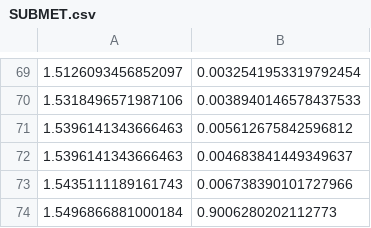
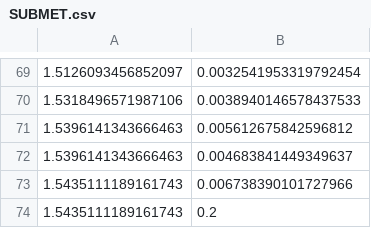
Before and after one commit to milliQan-sw/milliqanOffline, a CSV file: Run2Demonstrator/milliqanScripts/scriptsForPrettyPlotsForWS/stats/plotFinal/external/SUBMET.csv, drawn as a sheet; only a part is shown, gaps mark what is left out.

```diff
--- a/Run2Demonstrator/milliqanScripts/scriptsForPrettyPlotsForWS/stats/plotFinal/external/SUBMET.csv
+++ b/Run2Demonstrator/milliqanScripts/scriptsForPrettyPlotsForWS/stats/plotFinal/external/SUBMET.csv
@@ -73,2 +73,2 @@
 1.5435111189161743, 0.006738390101727966
-1.5496866881000184, 0.9006280202112773
+1.5435111189161743, 0.2
```
Also changed, not shown: Run2Demonstrator/milliqanScripts/scriptsForPrettyPlotsForWS/stats/plotFinal/external/ColliderWithMilliQ.csv, Run2Demonstrator/milliqanScripts/scriptsForPrettyPlotsForWS/stats/plotFinal/external/LongQuestLarge.csv, 14 other files.
